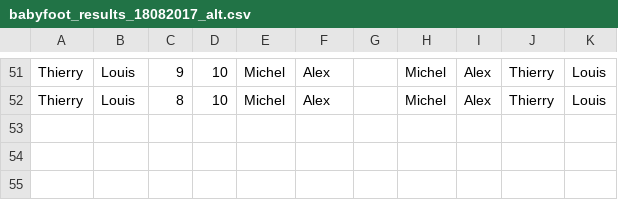
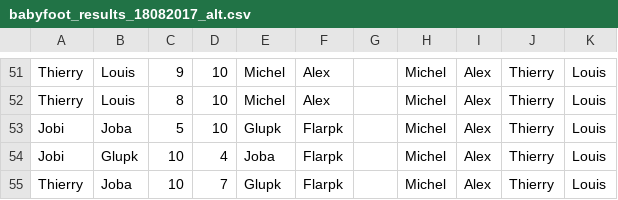
Before and after one commit to tirbal/tirbal, a CSV file: src/main/resources/babyfoot_results_18082017_alt.csv, drawn as a sheet; only a part is shown, gaps mark what is left out.

Commit message:
fix(REGRESSION): filter match results so that the matrix used for regression can not be singular

```diff
--- a/src/main/resources/babyfoot_results_18082017_alt.csv
+++ b/src/main/resources/babyfoot_results_18082017_alt.csv
@@ -52 +52,4 @@ Thierry,Louis,9,10,Michel,Alex,,Michel,Alex,Thierry,Louis
 Thierry,Louis,8,10,Michel,Alex,,Michel,Alex,Thierry,Louis
+Jobi,Joba,5,10,Glupk,Flarpk,,Michel,Alex,Thierry,Louis
+Jobi,Glupk,10,4,Joba,Flarpk,,Michel,Alex,Thierry,Louis
+Thierry,Joba,10,7,Glupk,Flarpk,,Michel,Alex,Thierry,Louis
```
Also changed, not shown: 7 other files.
